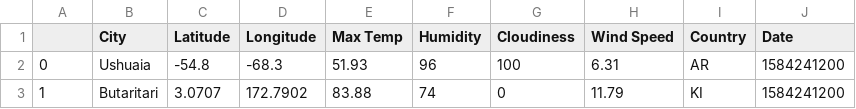
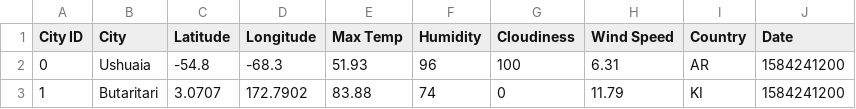
Before and after one commit to nnorman312/web-design-challenge, a CSV file: WebVisualizations/Resources/weather_data.csv, drawn as a sheet; only a part is shown.

```diff
--- a/WebVisualizations/Resources/weather_data.csv
+++ b/WebVisualizations/Resources/weather_data.csv
@@ -1,2 +1,2 @@
-,City,Latitude,Longitude,Max Temp,Humidity,Cloudiness,Wind Speed,Country,Date
+City ID, City,Latitude,Longitude,Max Temp,Humidity,Cloudiness,Wind Speed,Country,Date
 0,Ushuaia,-54.8,-68.3,51.93,96,100,6.31,AR,1584241200
```
Also changed, not shown: 2 other files.
